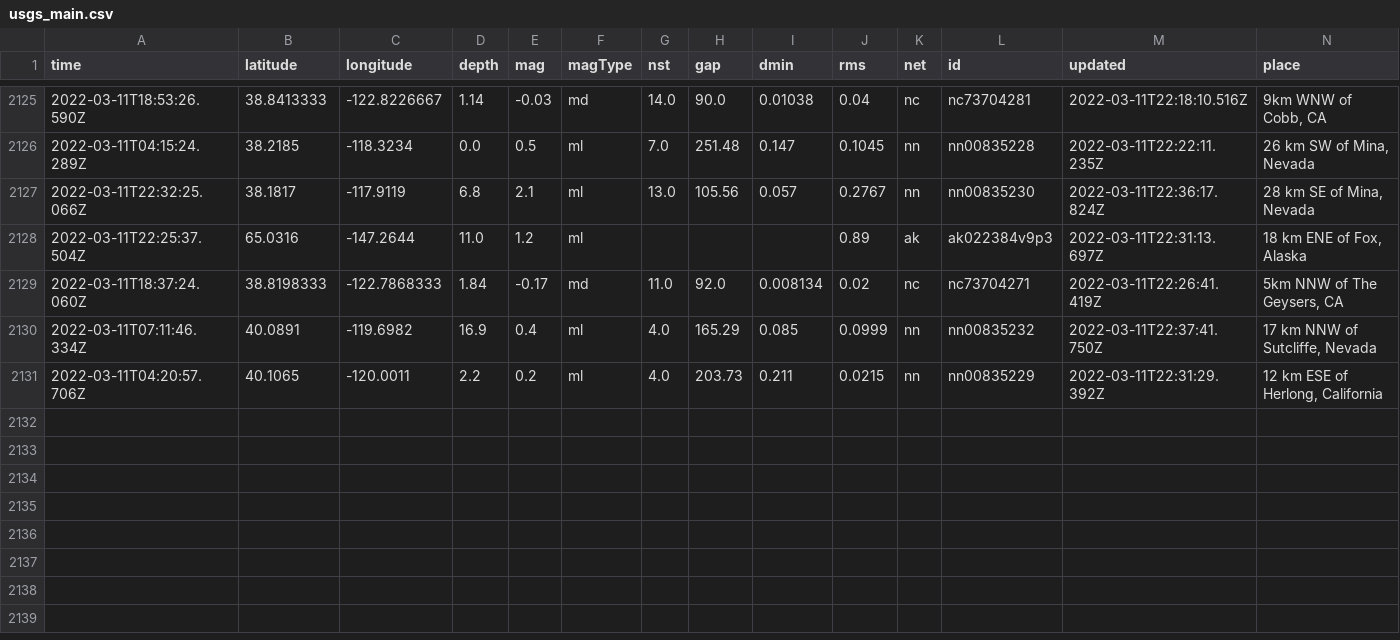
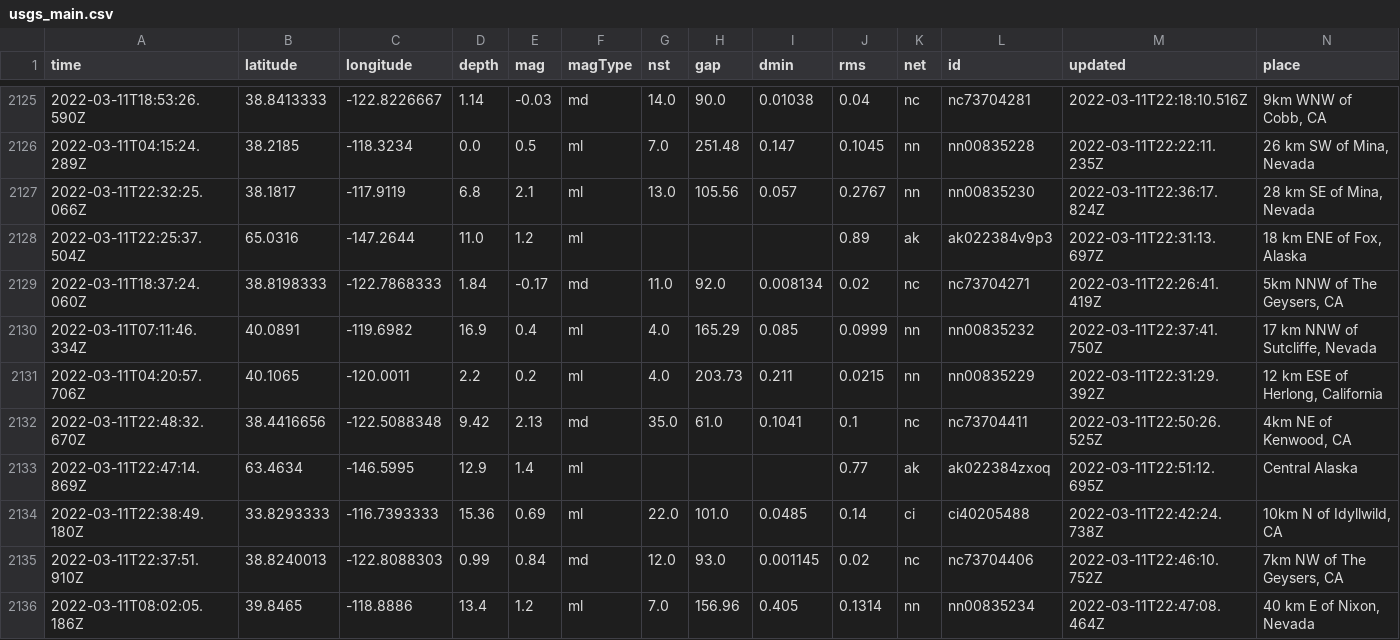
Before and after one commit to lambrechts/nicar2022-github-actions, a CSV file: usgs_main.csv, drawn as a sheet; only a part is shown, gaps mark what is left out; rows hold the shown columns only; the diff names each change by its address in the sheet, - before the commit and + after, or states it on an @@ line.

```diff
--- a/usgs_main.csv
+++ b/usgs_main.csv
+row 2132: 2022-03-11T22:48:32.670Z | 38.4416656 | -122.5088348 | 9.42 | 2.13 | md | 35.0 | 61.0 | 0.1041 | 0.1 | nc | nc73704411 | 2022-03-11T22:50:26.525Z | 4km NE of Kenwood, CA
+row 2133: 2022-03-11T22:47:14.869Z | 63.4634 | -146.5995 | 12.9 | 1.4 | ml |  |  |  | 0.77 | ak | ak022384zxoq | 2022-03-11T22:51:12.695Z | Central Alaska
+row 2134: 2022-03-11T22:38:49.180Z | 33.8293333 | -116.7393333 | 15.36 | 0.69 | ml | 22.0 | 101.0 | 0.0485 | 0.14 | ci | ci40205488 | 2022-03-11T22:42:24.738Z | 10km N of Idyllwild, CA
+row 2135: 2022-03-11T22:37:51.910Z | 38.8240013 | -122.8088303 | 0.99 | 0.84 | md | 12.0 | 93.0 | 0.001145 | 0.02 | nc | nc73704406 | 2022-03-11T22:46:10.752Z | 7km NW of The Geysers, CA
+row 2136: 2022-03-11T08:02:05.186Z | 39.8465 | -118.8886 | 13.4 | 1.2 | ml | 7.0 | 156.96 | 0.405 | 0.1314 | nn | nn00835234 | 2022-03-11T22:47:08.464Z | 40 km E of Nixon, Nevada
```
Also changed, not shown: usgs_current.csv.
